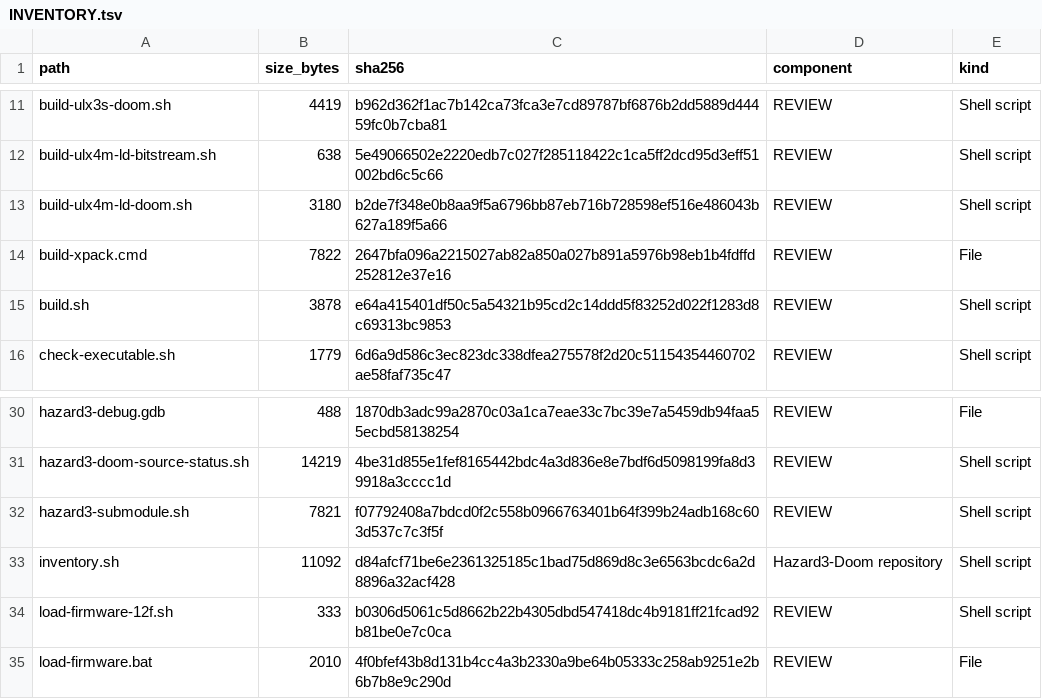
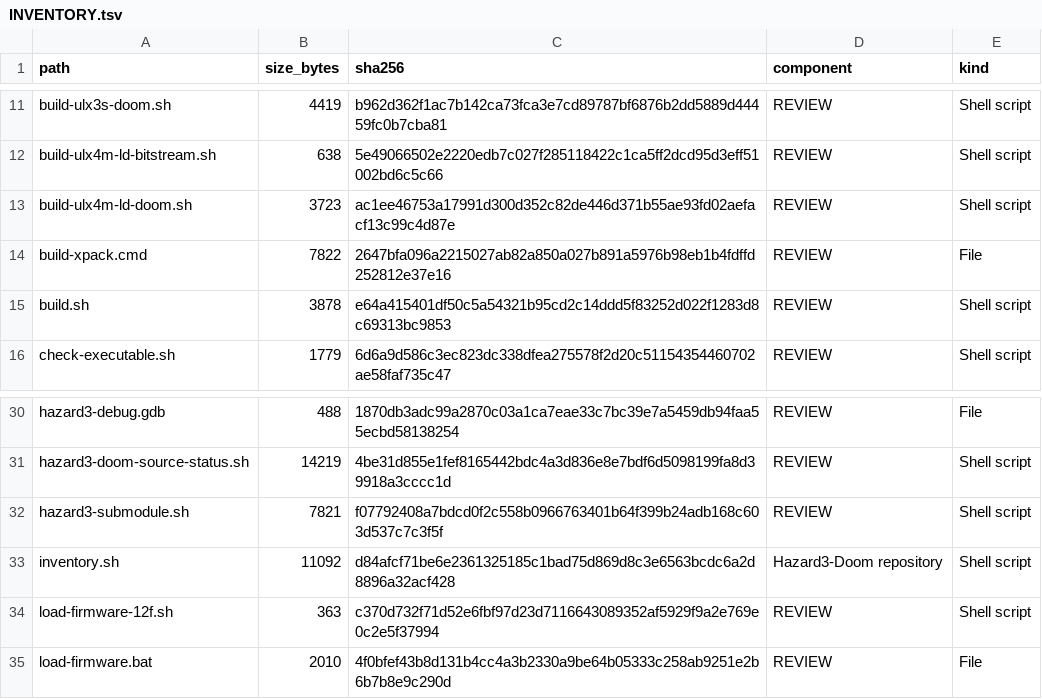
Before and after one commit to gojimmypi/Hazard3-Doom, a TSV file: scripts/INVENTORY.tsv, drawn as a sheet; only a part is shown, gaps mark what is left out.

Commit message:
Append preload hazard3-boot-monitor.hex; fixes GH workflow failure., refresh inventory

```diff
--- a/scripts/INVENTORY.tsv
+++ b/scripts/INVENTORY.tsv
@@ -12,3 +12,3 @@ build-ulx3s-doom.sh	4419	b962d362f1ac7b142ca73fca3e7cd89787bf6876b2dd5889d44459f
 build-ulx4m-ld-bitstream.sh	638	5e49066502e2220edb7c027f285118422c1ca5ff2dcd95d3eff51002bd6c5c66	REVIEW	Shell script
-build-ulx4m-ld-doom.sh	3180	b2de7f348e0b8aa9f5a6796bb87eb716b728598ef516e486043b627a189f5a66	REVIEW	Shell script
+build-ulx4m-ld-doom.sh	3723	ac1ee46753a17991d300d352c82de446d371b55ae93fd02aefacf13c99c4d87e	REVIEW	Shell script
 build-xpack.cmd	7822	2647bfa096a2215027ab82a850a027b891a5976b98eb1b4fdffd252812e37e16	REVIEW	File
@@ -33,3 +33,3 @@ hazard3-submodule.sh	7821	f07792408a7bdcd0f2c558b0966763401b64f399b24adb168c603d
 inventory.sh	11092	d84afcf71be6e2361325185c1bad75d869d8c3e6563bcdc6a2d8896a32acf428	Hazard3-Doom repository	Shell script
-load-firmware-12f.sh	333	b0306d5061c5d8662b22b4305dbd547418dc4b9181ff21fcad92b81be0e7c0ca	REVIEW	Shell script
+load-firmware-12f.sh	363	c370d732f71d52e6fbf97d23d7116643089352af5929f9a2e769e0c2e5f37994	REVIEW	Shell script
 load-firmware.bat	2010	4f0bfef43b8d131b4cc4a3b2330a9be64b05333c258ab9251e2b6b7b8e9c290d	REVIEW	File
```
Also changed, not shown: 4 other files.
